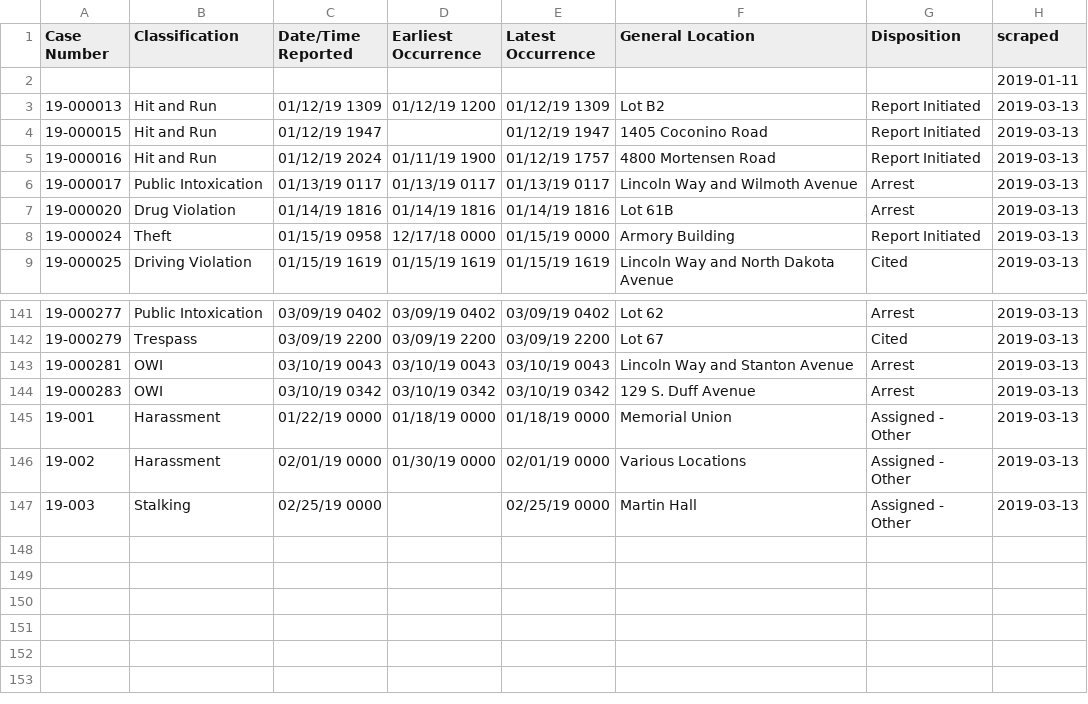
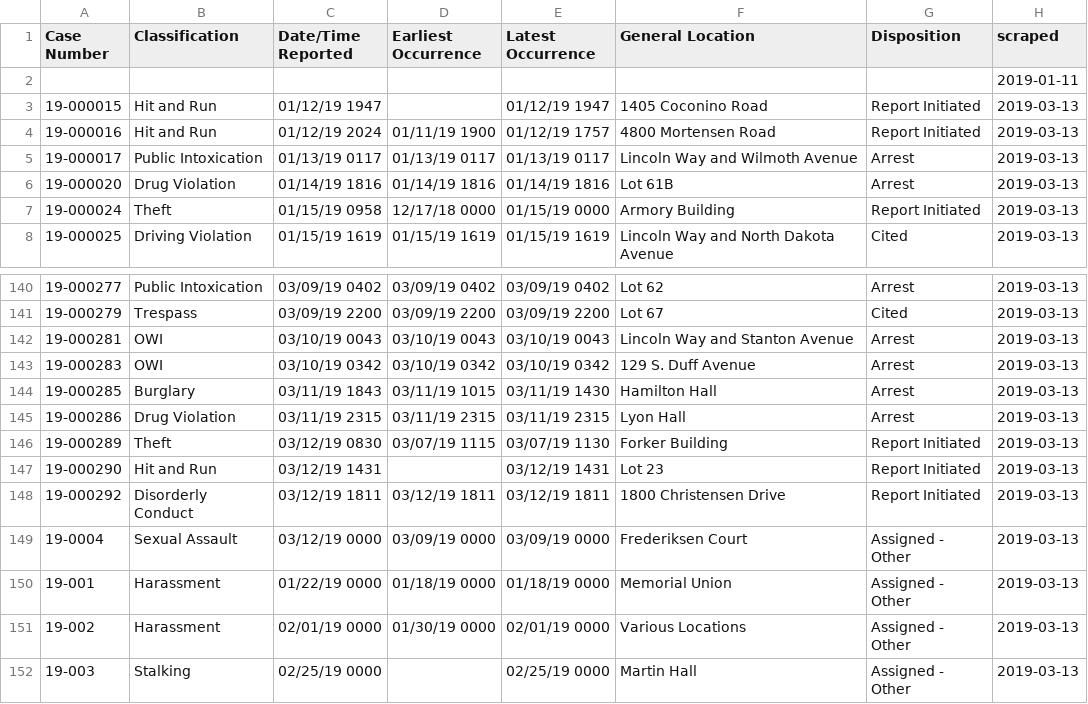
Before and after one commit to srvanderplas/ISU_Crime_Data, a CSV file: isu_crime_data.csv, drawn as a sheet; only a part is shown, gaps mark what is left out; removed rows and columns are numbered as before the commit, all else as after; the diff names each change by its address in the sheet, - before the commit and + after, or states it on an @@ line.

Commit message:
Automatic Update

```diff
--- a/isu_crime_data.csv
+++ b/isu_crime_data.csv
-row 3: 19-000013 | Hit and Run | 01/12/19 1309 | 01/12/19 1200 | 01/12/19 1309 | Lot B2 | Report Initiated | 2019-03-13
+row 144: 19-000285 | Burglary | 03/11/19 1843 | 03/11/19 1015 | 03/11/19 1430 | Hamilton Hall | Arrest | 2019-03-13
+row 145: 19-000286 | Drug Violation | 03/11/19 2315 | 03/11/19 2315 | 03/11/19 2315 | Lyon Hall | Arrest | 2019-03-13
+row 146: 19-000289 | Theft | 03/12/19 0830 | 03/07/19 1115 | 03/07/19 1130 | Forker Building | Report Initiated | 2019-03-13
+row 147: 19-000290 | Hit and Run | 03/12/19 1431 |  | 03/12/19 1431 | Lot 23 | Report Initiated | 2019-03-13
+row 148: 19-000292 | Disorderly Conduct | 03/12/19 1811 | 03/12/19 1811 | 03/12/19 1811 | 1800 Christensen Drive | Report Initiated | 2019-03-13
+row 149: 19-0004 | Sexual Assault | 03/12/19 0000 | 03/09/19 0000 | 03/09/19 0000 | Frederiksen Court | Assigned - Other | 2019-03-13
```
